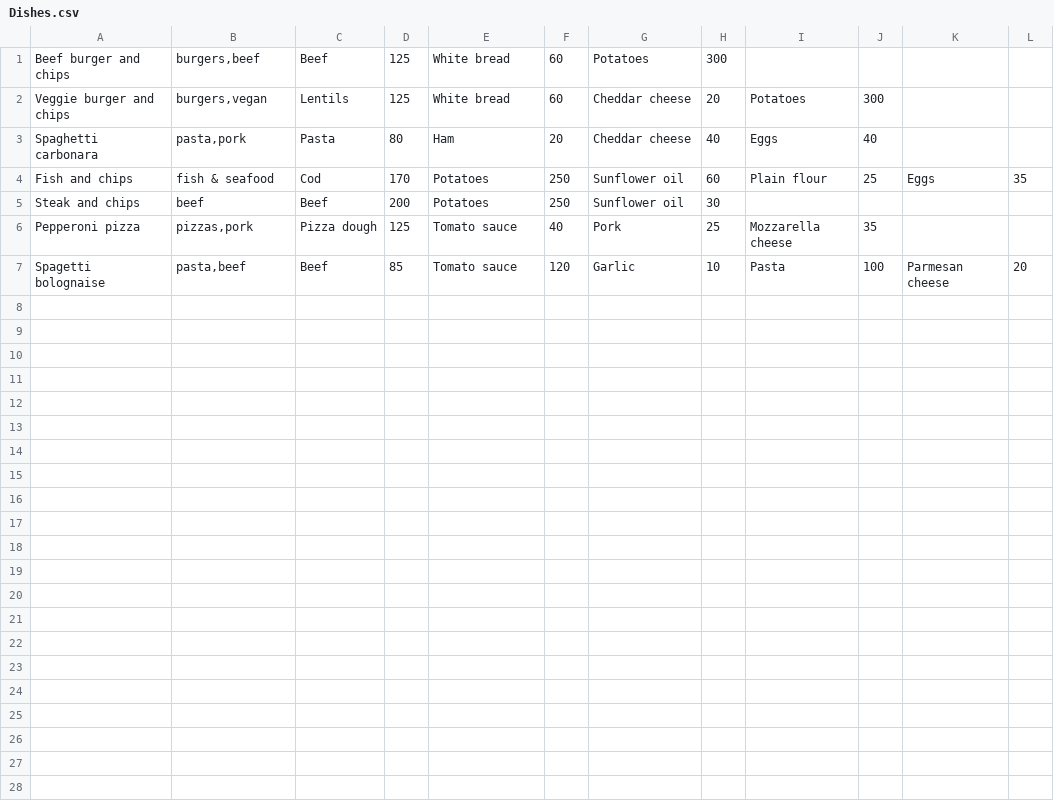
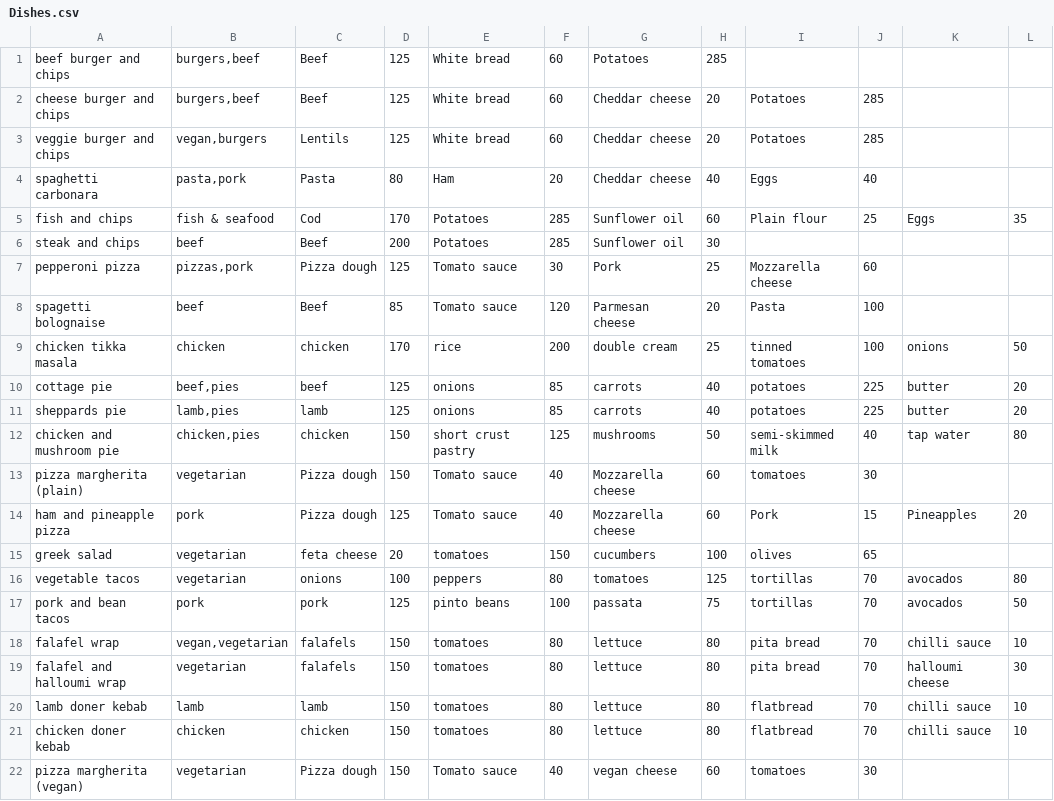
Before and after one commit to freddieline/image-library, a CSV file: storage/Dishes.csv, drawn as a sheet.

```diff
--- a/storage/Dishes.csv
+++ b/storage/Dishes.csv
@@ -1,7 +1,22 @@
-Beef burger and chips,"burgers,beef",Beef,125,White bread,60,Potatoes,300,,,,
-Veggie burger and chips,"burgers,vegan",Lentils,125,White bread,60,Cheddar cheese,20,Potatoes,300,,
-Spaghetti carbonara,"pasta,pork",Pasta,80,Ham,20,Cheddar cheese,40,Eggs,40,,
-Fish and chips,"fish & seafood",Cod,170,Potatoes,250,Sunflower oil,60,Plain flour,25,Eggs,35
-Steak and chips,"beef",Beef,200,Potatoes,250,Sunflower oil,30,,,,
-Pepperoni pizza,"pizzas,pork",Pizza dough,125,Tomato sauce,40,Pork,25,Mozzarella cheese,35,,
-Spagetti bolognaise,"pasta,beef",Beef,85,Tomato sauce,120,Garlic,10,Pasta,100,Parmesan cheese,20
+beef burger and chips,"burgers,beef",Beef,125,White bread,60,Potatoes,285,,,,
+cheese burger and chips,"burgers,beef",Beef,125,White bread,60,Cheddar cheese,20,Potatoes,285,,
+veggie burger and chips,"vegan,burgers",Lentils,125,White bread,60,Cheddar cheese,20,Potatoes,285,,
+spaghetti carbonara,"pasta,pork",Pasta,80,Ham,20,Cheddar cheese,40,Eggs,40,,
+fish and chips,fish & seafood,Cod,170,Potatoes,285,Sunflower oil,60,Plain flour,25,Eggs,35
+steak and chips,beef,Beef,200,Potatoes,285,Sunflower oil,30,,,,
+pepperoni pizza,"pizzas,pork",Pizza dough,125,Tomato sauce,30,Pork,25,Mozzarella cheese,60,,
+spagetti bolognaise,beef,Beef,85,Tomato sauce,120,Parmesan cheese,20,Pasta,100,,
+chicken tikka masala,chicken,chicken,170,rice,200,double cream,25,tinned tomatoes,100,onions,50
+cottage pie,"beef,pies",beef,125,onions,85,carrots,40,potatoes,225,butter,20
+sheppards pie,"lamb,pies",lamb,125,onions,85,carrots,40,potatoes,225,butter,20
+chicken and mushroom pie,"chicken,pies",chicken,150,short crust pastry,125,mushrooms,50,semi-skimmed milk,40,tap water,80
+pizza margherita (plain),vegetarian,Pizza dough,150,Tomato sauce,40,Mozzarella cheese,60,tomatoes,30,,
+ham and pineapple pizza,pork,Pizza dough,125,Tomato sauce,40,Mozzarella cheese,60,Pork,15,Pineapples,20
+greek salad,vegetarian,feta cheese,20,tomatoes,150,cucumbers,100,olives,65,
+vegetable tacos,vegetarian,onions,100,peppers,80,tomatoes,125,tortillas,70,avocados,80
+pork and bean tacos,pork,pork,125,pinto beans,100,passata,75,tortillas,70,avocados,50
+falafel wrap,"vegan,vegetarian",falafels,150,tomatoes,80,lettuce,80,pita bread,70,chilli sauce,10
+falafel and halloumi wrap,vegetarian,falafels,150,tomatoes,80,lettuce,80,pita bread,70,halloumi cheese,30
+lamb doner kebab,lamb,lamb,150,tomatoes,80,lettuce,80,flatbread,70,chilli sauce,10
+chicken doner kebab,chicken,chicken,150,tomatoes,80,lettuce,80,flatbread,70,chilli sauce,10
+pizza margherita (vegan),vegetarian,Pizza dough,150,Tomato sauce,40,vegan cheese,60,tomatoes,30,,
```
Also changed, not shown: storage/Food_ingredients.csv, storage/Food_products.csv, 8 other files.
